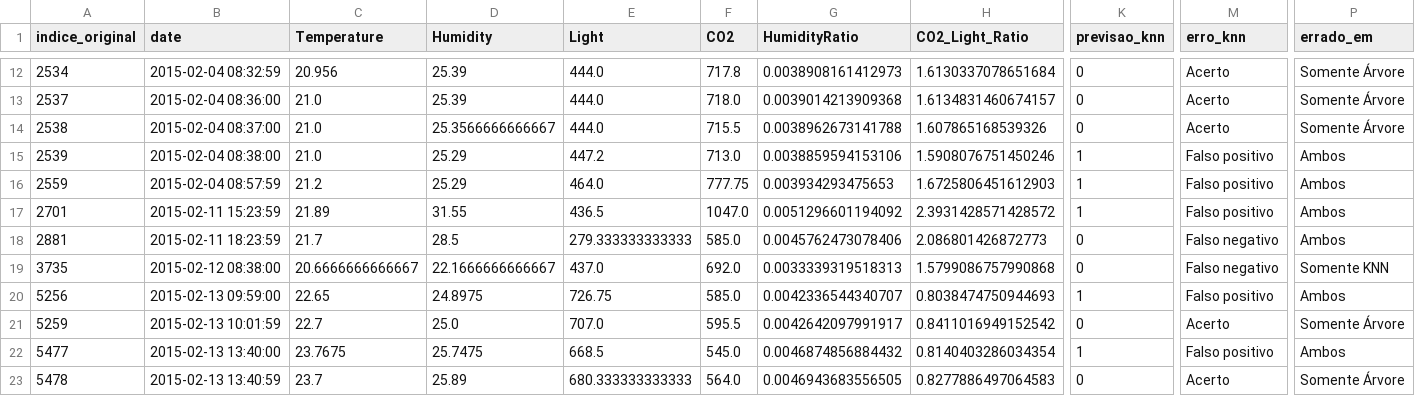
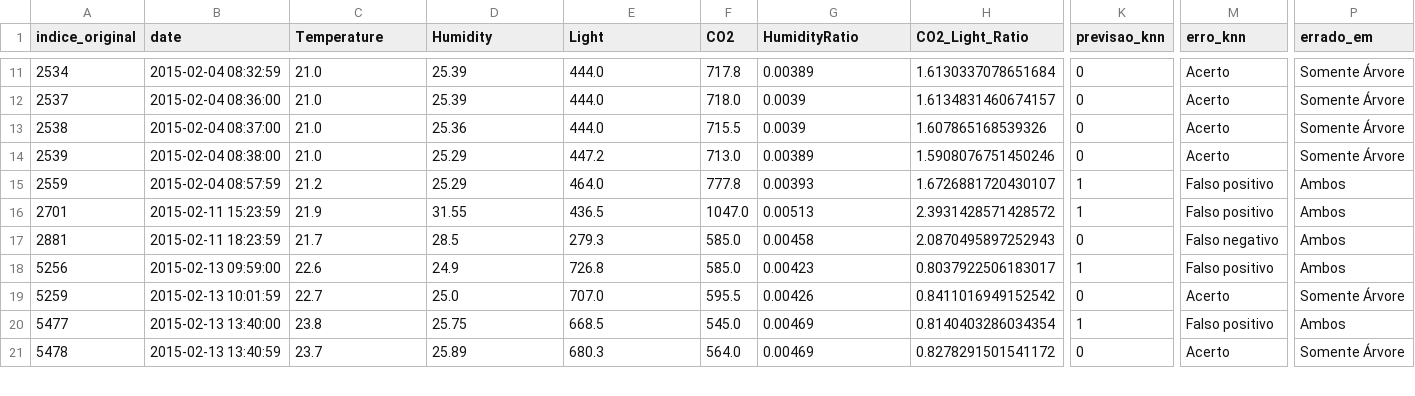
Before and after one commit to petrascarvalho/ocupacao_inteligente_industria_4_0, a CSV file: resultados/modelagem/analise_erros_teste.csv, drawn as a sheet; only a part is shown, gaps mark what is left out; removed rows and columns are numbered as before the commit, all else as after; rows hold the shown columns only; the diff covers the shown part only; the diff names each change by its address in the sheet, - before the commit and + after, or states it on an @@ line.

```diff
--- a/resultados/modelagem/analise_erros_teste.csv
+++ b/resultados/modelagem/analise_erros_teste.csv
-C11 (Temperature): 20.956
+C11 (Temperature): 21.0
-G11 (HumidityRatio): 0.0038908161412973
+G11 (HumidityRatio): 0.00389
-G12 (HumidityRatio): 0.0039014213909368
+G12 (HumidityRatio): 0.0039
-D13 (Humidity): 25.3566666666667
+D13 (Humidity): 25.36
-G13 (HumidityRatio): 0.0038962673141788
+G13 (HumidityRatio): 0.0039
-G14 (HumidityRatio): 0.0038859594153106
+G14 (HumidityRatio): 0.00389
-K14 (previsao_knn): 1
+K14 (previsao_knn): 0
-M14 (erro_knn): Falso positivo
+M14 (erro_knn): Acerto
-P14 (errado_em): Ambos
+P14 (errado_em): Somente Árvore
-F15 (CO2): 777.75
+F15 (CO2): 777.8
-G15 (HumidityRatio): 0.003934293475653
+G15 (HumidityRatio): 0.00393
-H15 (CO2_Light_Ratio): 1.6725806451612903
+H15 (CO2_Light_Ratio): 1.6726881720430107
-C16 (Temperature): 21.89
+C16 (Temperature): 21.9
-G16 (HumidityRatio): 0.0051296601194092
+G16 (HumidityRatio): 0.00513
-E17 (Light): 279.333333333333
+E17 (Light): 279.3
-G17 (HumidityRatio): 0.0045762473078406
+G17 (HumidityRatio): 0.00458
-H17 (CO2_Light_Ratio): 2.086801426872773
+H17 (CO2_Light_Ratio): 2.0870495897252943
-row 19: 3735 | 2015-02-12 08:38:00 | 20.6666666666667 | 22.1666666666667 | 437.0 | 692.0 | 0.0033339319518313 | 1.5799086757990868 | 0 | Falso negativo | Somente KNN
-C18 (Temperature): 22.65
+C18 (Temperature): 22.6
-D18 (Humidity): 24.8975
+D18 (Humidity): 24.9
-E18 (Light): 726.75
+E18 (Light): 726.8
-G18 (HumidityRatio): 0.0042336544340707
+G18 (HumidityRatio): 0.00423
-H18 (CO2_Light_Ratio): 0.8038474750944693
+H18 (CO2_Light_Ratio): 0.8037922506183017
-G19 (HumidityRatio): 0.0042642097991917
+G19 (HumidityRatio): 0.00426
-C20 (Temperature): 23.7675
+C20 (Temperature): 23.8
-D20 (Humidity): 25.7475
+D20 (Humidity): 25.75
-G20 (HumidityRatio): 0.0046874856884432
+G20 (HumidityRatio): 0.00469
-E21 (Light): 680.333333333333
+E21 (Light): 680.3
-G21 (HumidityRatio): 0.0046943683556505
+G21 (HumidityRatio): 0.00469
-H21 (CO2_Light_Ratio): 0.8277886497064583
+H21 (CO2_Light_Ratio): 0.8278291501541172
```
Also changed, not shown: 1 removed row and 57 edited cells elsewhere in this file, resultados/modelagem/cv_feature_engineering.csv, resultados/modelagem/cv_hiperparametros.csv, 23 other files.
